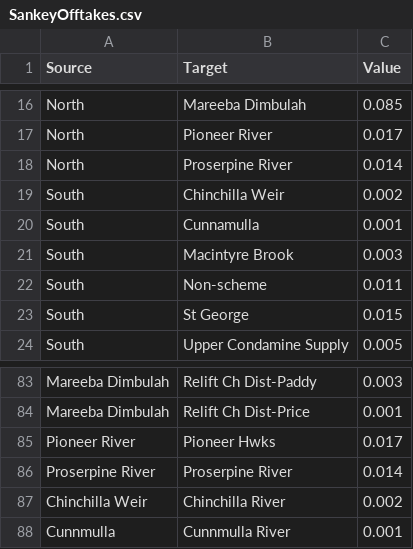
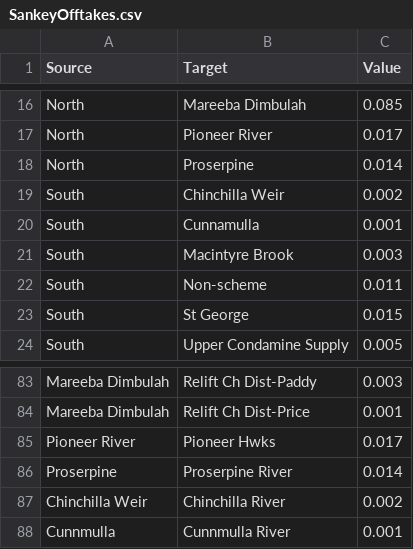
Before and after one commit to TheRobWoodgate/DataAnalysis, a CSV file: SankeyOfftakes.csv, drawn as a sheet; only a part is shown, gaps mark what is left out.

Commit message:
Update SankeyOfftakes.csv

```diff
--- a/SankeyOfftakes.csv
+++ b/SankeyOfftakes.csv
@@ -17,3 +17,3 @@ North,Mareeba Dimbulah,0.085
 North,Pioneer River,0.017
-North,Proserpine River,0.014
+North,Proserpine,0.014
 South,Chinchilla Weir,0.002
@@ -85,3 +85,3 @@ Mareeba Dimbulah,Relift Ch Dist-Price,0.001
 Pioneer River,Pioneer Hwks,0.017
-Proserpine River,Proserpine River,0.014
+Proserpine,Proserpine River,0.014
 Chinchilla Weir,Chinchilla River,0.002
```
